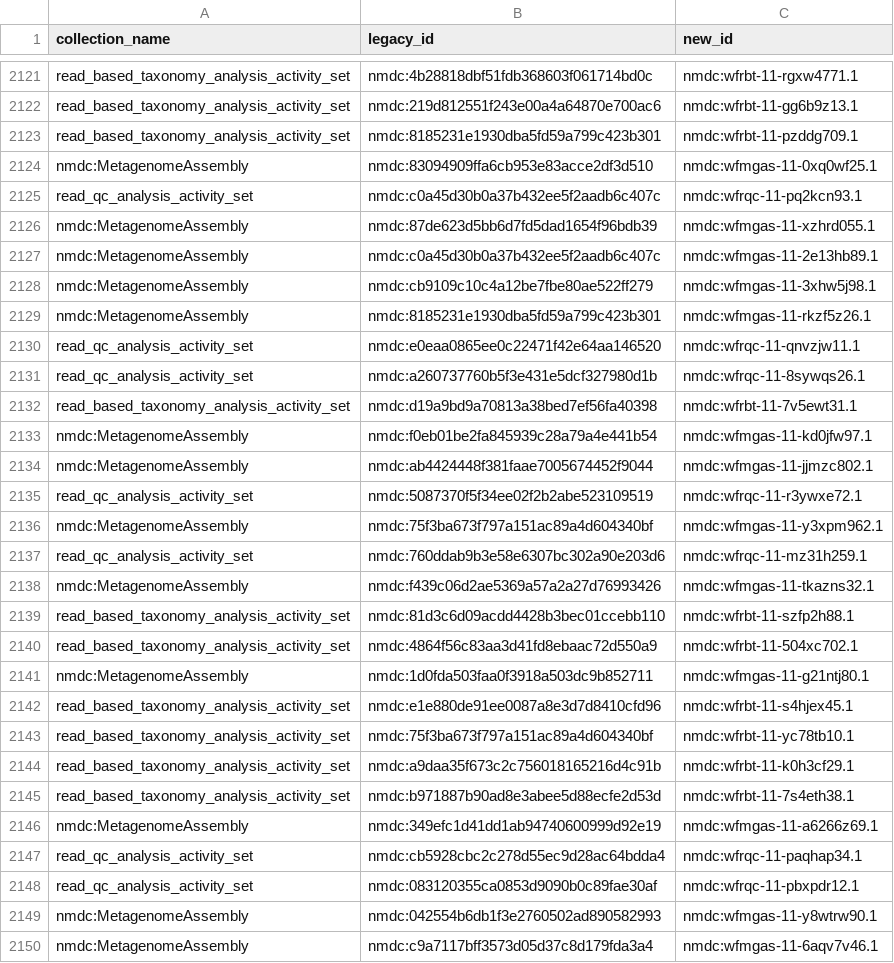
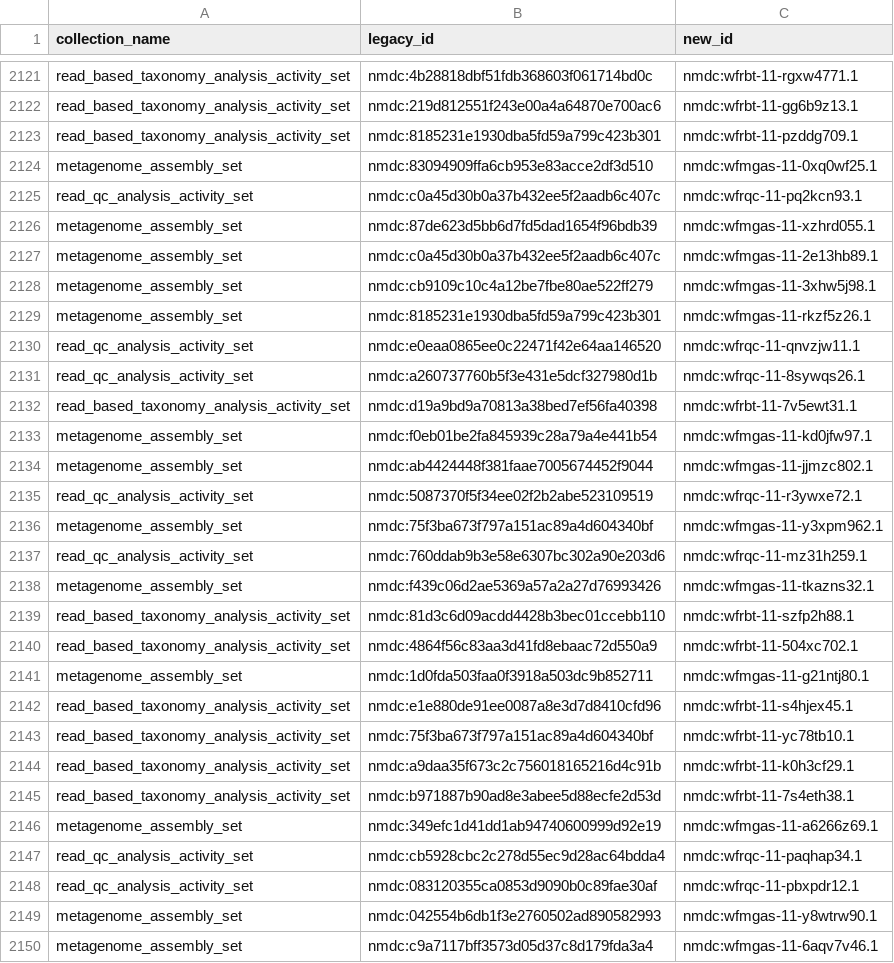
Before and after one commit to microbiomedata/nmdc-edge, a TSV file: nmdc_automation/re_iding/scripts/data/nmdc:sty-11-076c9980/nmdc:sty-11-076c9980_updated_record_identifiers.tsv, drawn as a sheet; only a part is shown, gaps mark what is left out; the diff covers the shown part only.

Commit message:
Fix metagenome_assembly_set error in TSV files
Fix error where the updated record identifier files incorrectly had the class name instead of the set name

```diff
--- a/nmdc_automation/re_iding/scripts/data/nmdc:sty-11-076c9980/nmdc:sty-11-076c9980_updated_record_identifiers.tsv
+++ b/nmdc_automation/re_iding/scripts/data/nmdc:sty-11-076c9980/nmdc:sty-11-076c9980_updated_record_identifiers.tsv
@@ -2123,8 +2123,8 @@ read_based_taxonomy_analysis_activity_set	nmdc:219d812551f243e00a4a64870e700ac6
 read_based_taxonomy_analysis_activity_set	nmdc:8185231e1930dba5fd59a799c423b301	nmdc:wfrbt-11-pzddg709.1
-nmdc:MetagenomeAssembly	nmdc:83094909ffa6cb953e83acce2df3d510	nmdc:wfmgas-11-0xq0wf25.1
+metagenome_assembly_set	nmdc:83094909ffa6cb953e83acce2df3d510	nmdc:wfmgas-11-0xq0wf25.1
 read_qc_analysis_activity_set	nmdc:c0a45d30b0a37b432ee5f2aadb6c407c	nmdc:wfrqc-11-pq2kcn93.1
-nmdc:MetagenomeAssembly	nmdc:87de623d5bb6d7fd5dad1654f96bdb39	nmdc:wfmgas-11-xzhrd055.1
-nmdc:MetagenomeAssembly	nmdc:c0a45d30b0a37b432ee5f2aadb6c407c	nmdc:wfmgas-11-2e13hb89.1
-nmdc:MetagenomeAssembly	nmdc:cb9109c10c4a12be7fbe80ae522ff279	nmdc:wfmgas-11-3xhw5j98.1
-nmdc:MetagenomeAssembly	nmdc:8185231e1930dba5fd59a799c423b301	nmdc:wfmgas-11-rkzf5z26.1
+metagenome_assembly_set	nmdc:87de623d5bb6d7fd5dad1654f96bdb39	nmdc:wfmgas-11-xzhrd055.1
+metagenome_assembly_set	nmdc:c0a45d30b0a37b432ee5f2aadb6c407c	nmdc:wfmgas-11-2e13hb89.1
+metagenome_assembly_set	nmdc:cb9109c10c4a12be7fbe80ae522ff279	nmdc:wfmgas-11-3xhw5j98.1
+metagenome_assembly_set	nmdc:8185231e1930dba5fd59a799c423b301	nmdc:wfmgas-11-rkzf5z26.1
 read_qc_analysis_activity_set	nmdc:e0eaa0865ee0c22471f42e64aa146520	nmdc:wfrqc-11-qnvzjw11.1
@@ -2132,11 +2132,11 @@ read_qc_analysis_activity_set	nmdc:a260737760b5f3e431e5dcf327980d1b	nmdc:wfrqc-1
 read_based_taxonomy_analysis_activity_set	nmdc:d19a9bd9a70813a38bed7ef56fa40398	nmdc:wfrbt-11-7v5ewt31.1
-nmdc:MetagenomeAssembly	nmdc:f0eb01be2fa845939c28a79a4e441b54	nmdc:wfmgas-11-kd0jfw97.1
-nmdc:MetagenomeAssembly	nmdc:ab4424448f381faae7005674452f9044	nmdc:wfmgas-11-jjmzc802.1
+metagenome_assembly_set	nmdc:f0eb01be2fa845939c28a79a4e441b54	nmdc:wfmgas-11-kd0jfw97.1
+metagenome_assembly_set	nmdc:ab4424448f381faae7005674452f9044	nmdc:wfmgas-11-jjmzc802.1
 read_qc_analysis_activity_set	nmdc:5087370f5f34ee02f2b2abe523109519	nmdc:wfrqc-11-r3ywxe72.1
-nmdc:MetagenomeAssembly	nmdc:75f3ba673f797a151ac89a4d604340bf	nmdc:wfmgas-11-y3xpm962.1
+metagenome_assembly_set	nmdc:75f3ba673f797a151ac89a4d604340bf	nmdc:wfmgas-11-y3xpm962.1
 read_qc_analysis_activity_set	nmdc:760ddab9b3e58e6307bc302a90e203d6	nmdc:wfrqc-11-mz31h259.1
-nmdc:MetagenomeAssembly	nmdc:f439c06d2ae5369a57a2a27d76993426	nmdc:wfmgas-11-tkazns32.1
+metagenome_assembly_set	nmdc:f439c06d2ae5369a57a2a27d76993426	nmdc:wfmgas-11-tkazns32.1
 read_based_taxonomy_analysis_activity_set	nmdc:81d3c6d09acdd4428b3bec01ccebb110	nmdc:wfrbt-11-szfp2h88.1
 read_based_taxonomy_analysis_activity_set	nmdc:4864f56c83aa3d41fd8ebaac72d550a9	nmdc:wfrbt-11-504xc702.1
-nmdc:MetagenomeAssembly	nmdc:1d0fda503faa0f3918a503dc9b852711	nmdc:wfmgas-11-g21ntj80.1
+metagenome_assembly_set	nmdc:1d0fda503faa0f3918a503dc9b852711	nmdc:wfmgas-11-g21ntj80.1
 read_based_taxonomy_analysis_activity_set	nmdc:e1e880de91ee0087a8e3d7d8410cfd96	nmdc:wfrbt-11-s4hjex45.1
@@ -2145,6 +2145,6 @@ read_based_taxonomy_analysis_activity_set	nmdc:a9daa35f673c2c756018165216d4c91b
 read_based_taxonomy_analysis_activity_set	nmdc:b971887b90ad8e3abee5d88ecfe2d53d	nmdc:wfrbt-11-7s4eth38.1
-nmdc:MetagenomeAssembly	nmdc:349efc1d41dd1ab94740600999d92e19	nmdc:wfmgas-11-a6266z69.1
+metagenome_assembly_set	nmdc:349efc1d41dd1ab94740600999d92e19	nmdc:wfmgas-11-a6266z69.1
 read_qc_analysis_activity_set	nmdc:cb5928cbc2c278d55ec9d28ac64bdda4	nmdc:wfrqc-11-paqhap34.1
 read_qc_analysis_activity_set	nmdc:083120355ca0853d9090b0c89fae30af	nmdc:wfrqc-11-pbxpdr12.1
-nmdc:MetagenomeAssembly	nmdc:042554b6db1f3e2760502ad890582993	nmdc:wfmgas-11-y8wtrw90.1
-nmdc:MetagenomeAssembly	nmdc:c9a7117bff3573d05d37c8d179fda3a4	nmdc:wfmgas-11-6aqv7v46.1
+metagenome_assembly_set	nmdc:042554b6db1f3e2760502ad890582993	nmdc:wfmgas-11-y8wtrw90.1
+metagenome_assembly_set	nmdc:c9a7117bff3573d05d37c8d179fda3a4	nmdc:wfmgas-11-6aqv7v46.1
```
Also changed, not shown: 90 edited cells elsewhere in this file, nmdc_automation/re_iding/scripts/data/nmdc:sty-11-1t150432/nmdc:sty-11-1t150432_updated_record_identifiers.tsv, nmdc_automation/re_iding/scripts/data/nmdc:sty-11-dcqce727/nmdc:sty-11-dcqce727_updated_record_identifiers.tsv.
